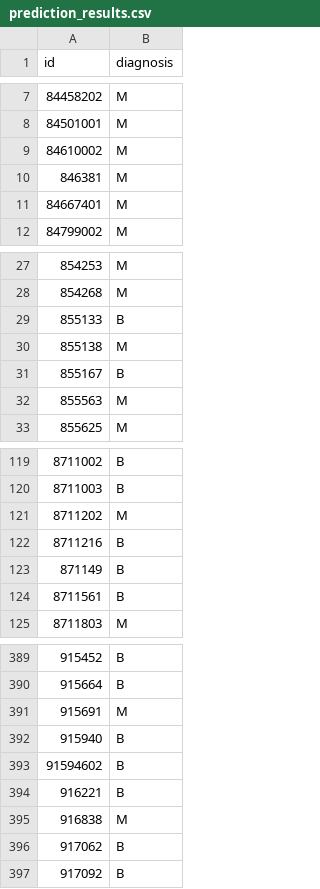
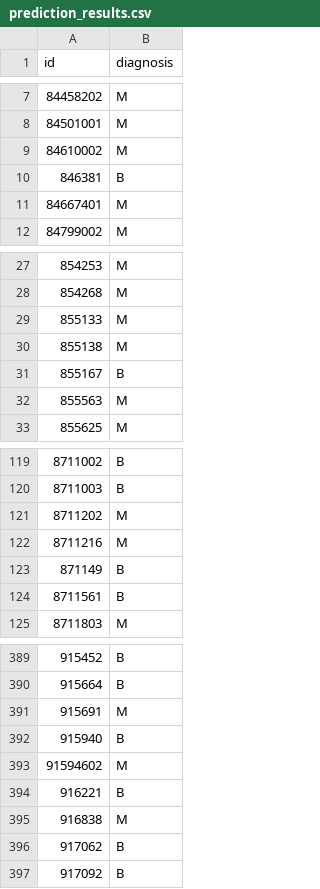
Before and after one commit to DudusB/AIS_Challange, a CSV file: prediction_results.csv, drawn as a sheet; only a part is shown, gaps mark what is left out.

```diff
--- a/prediction_results.csv
+++ b/prediction_results.csv
@@ -9,3 +9,3 @@ id,diagnosis
 84610002,M
-846381,M
+846381,B
 84667401,M
@@ -28,3 +28,3 @@ id,diagnosis
 854268,M
-855133,B
+855133,M
 855138,M
@@ -121,3 +121,3 @@ id,diagnosis
 8711202,M
-8711216,B
+8711216,M
 871149,B
@@ -392,3 +392,3 @@ id,diagnosis
 915940,B
-91594602,B
+91594602,M
 916221,B
```
Also changed, not shown: 10 other files.
